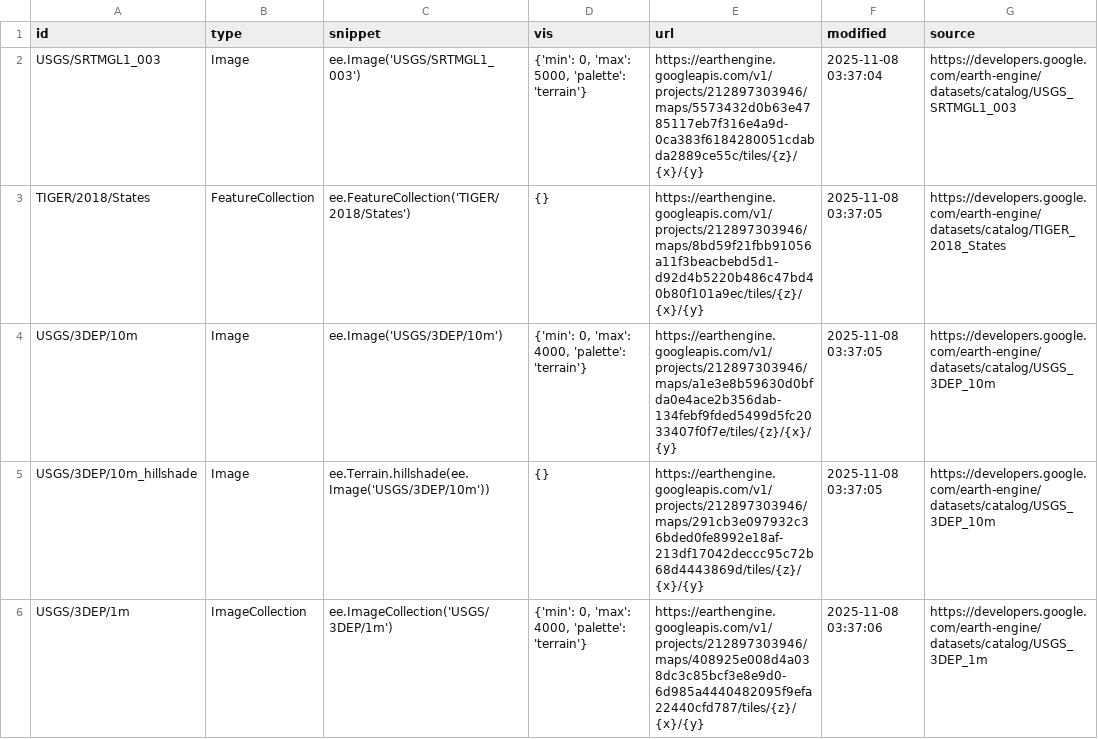
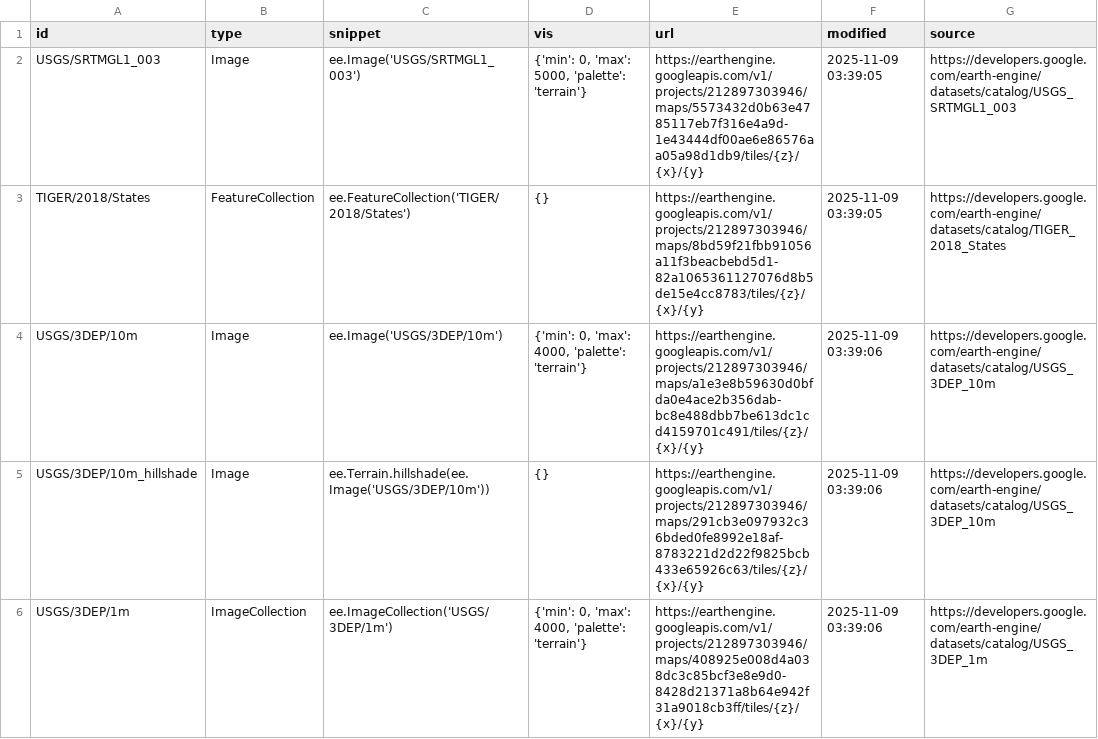
Before and after one commit to opengeos/ee-tile-layers, a TSV file: datasets.tsv, drawn as a sheet; only a part is shown; the diff covers the shown part only.

```diff
--- a/datasets.tsv
+++ b/datasets.tsv
@@ -1,6 +1,6 @@
 id	type	snippet	vis	url	modified	source
-USGS/SRTMGL1_003	Image	ee.Image('USGS/SRTMGL1_003')	{'min': 0, 'max': 5000, 'palette': 'terrain'}	https://earthengine.googleapis.com/v1/projects/212897303946/maps/5573432d0b63e4785117eb7f316e4a9d-0ca383f6184280051cdabda2889ce55c/tiles/{z}/{x}/{y}	2025-11-08 03:37:04	https://developers.google.com/earth-engine/datasets/catalog/USGS_SRTMGL1_003
-TIGER/2018/States	FeatureCollection	ee.FeatureCollection('TIGER/2018/States')	{}	https://earthengine.googleapis.com/v1/projects/212897303946/maps/8bd59f21fbb91056a11f3beacbebd5d1-d92d4b5220b486c47bd40b80f101a9ec/tiles/{z}/{x}/{y}	2025-11-08 03:37:05	https://developers.google.com/earth-engine/datasets/catalog/TIGER_2018_States
-USGS/3DEP/10m	Image	ee.Image('USGS/3DEP/10m')	{'min': 0, 'max': 4000, 'palette': 'terrain'}	https://earthengine.googleapis.com/v1/projects/212897303946/maps/a1e3e8b59630d0bfda0e4ace2b356dab-134febf9fded5499d5fc2033407f0f7e/tiles/{z}/{x}/{y}	2025-11-08 03:37:05	https://developers.google.com/earth-engine/datasets/catalog/USGS_3DEP_10m
-USGS/3DEP/10m_hillshade	Image	 ee.Terrain.hillshade(ee.Image('USGS/3DEP/10m'))	{}	https://earthengine.googleapis.com/v1/projects/212897303946/maps/291cb3e097932c36bded0fe8992e18af-213df17042deccc95c72b68d4443869d/tiles/{z}/{x}/{y}	2025-11-08 03:37:05	https://developers.google.com/earth-engine/datasets/catalog/USGS_3DEP_10m
-USGS/3DEP/1m	ImageCollection	 ee.ImageCollection('USGS/3DEP/1m')	{'min': 0, 'max': 4000, 'palette': 'terrain'}	https://earthengine.googleapis.com/v1/projects/212897303946/maps/408925e008d4a038dc3c85bcf3e8e9d0-6d985a4440482095f9efa22440cfd787/tiles/{z}/{x}/{y}	2025-11-08 03:37:06	https://developers.google.com/earth-engine/datasets/catalog/USGS_3DEP_1m
+USGS/SRTMGL1_003	Image	ee.Image('USGS/SRTMGL1_003')	{'min': 0, 'max': 5000, 'palette': 'terrain'}	https://earthengine.googleapis.com/v1/projects/212897303946/maps/5573432d0b63e4785117eb7f316e4a9d-1e43444df00ae6e86576aa05a98d1db9/tiles/{z}/{x}/{y}	2025-11-09 03:39:05	https://developers.google.com/earth-engine/datasets/catalog/USGS_SRTMGL1_003
+TIGER/2018/States	FeatureCollection	ee.FeatureCollection('TIGER/2018/States')	{}	https://earthengine.googleapis.com/v1/projects/212897303946/maps/8bd59f21fbb91056a11f3beacbebd5d1-82a1065361127076d8b5de15e4cc8783/tiles/{z}/{x}/{y}	2025-11-09 03:39:05	https://developers.google.com/earth-engine/datasets/catalog/TIGER_2018_States
+USGS/3DEP/10m	Image	ee.Image('USGS/3DEP/10m')	{'min': 0, 'max': 4000, 'palette': 'terrain'}	https://earthengine.googleapis.com/v1/projects/212897303946/maps/a1e3e8b59630d0bfda0e4ace2b356dab-bc8e488dbb7be613dc1cd4159701c491/tiles/{z}/{x}/{y}	2025-11-09 03:39:06	https://developers.google.com/earth-engine/datasets/catalog/USGS_3DEP_10m
+USGS/3DEP/10m_hillshade	Image	 ee.Terrain.hillshade(ee.Image('USGS/3DEP/10m'))	{}	https://earthengine.googleapis.com/v1/projects/212897303946/maps/291cb3e097932c36bded0fe8992e18af-8783221d2d22f9825bcb433e65926c63/tiles/{z}/{x}/{y}	2025-11-09 03:39:06	https://developers.google.com/earth-engine/datasets/catalog/USGS_3DEP_10m
+USGS/3DEP/1m	ImageCollection	 ee.ImageCollection('USGS/3DEP/1m')	{'min': 0, 'max': 4000, 'palette': 'terrain'}	https://earthengine.googleapis.com/v1/projects/212897303946/maps/408925e008d4a038dc3c85bcf3e8e9d0-8428d21371a8b64e942f31a9018cb3ff/tiles/{z}/{x}/{y}	2025-11-09 03:39:06	https://developers.google.com/earth-engine/datasets/catalog/USGS_3DEP_1m
```
Also changed, not shown: 8 edited cells elsewhere in this file.
